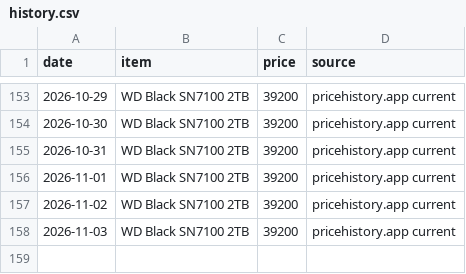
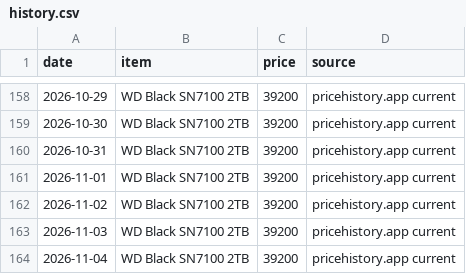
Before and after one commit to aashutosh2102/pc-price-tracker, a CSV file: data/history.csv, drawn as a sheet; only a part is shown, gaps mark what is left out; the diff covers the shown part only.

```diff
--- a/data/history.csv
+++ b/data/history.csv
@@ -158 +163,2 @@ date,item,price,source
 2026-11-03,WD Black SN7100 2TB,39200,pricehistory.app current
+2026-11-04,WD Black SN7100 2TB,39200,pricehistory.app current
```
Also changed, not shown: 5 added rows elsewhere in this file, data/market_seen.csv, data/prices.csv, 4 other files.
